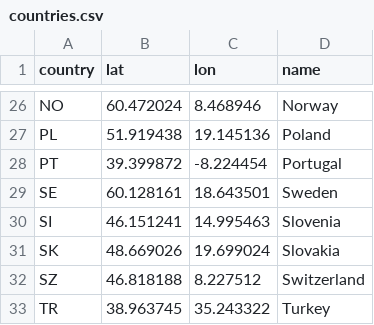
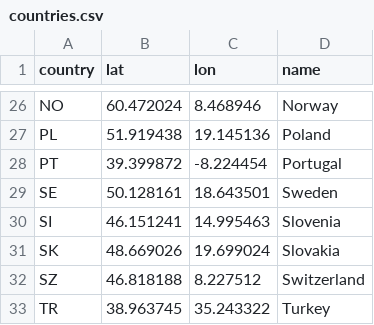
Before and after one commit to evelynyh/misc, a CSV file: countries.csv, drawn as a sheet; only a part is shown, gaps mark what is left out.

Commit message:
Update countries.csv

```diff
--- a/countries.csv
+++ b/countries.csv
@@ -28,3 +28,3 @@ PL,51.919438,19.145136,Poland
 PT,39.399872,-8.224454,Portugal
-SE,60.128161,18.643501,Sweden
+SE,50.128161,18.643501,Sweden
 SI,46.151241,14.995463,Slovenia
```
